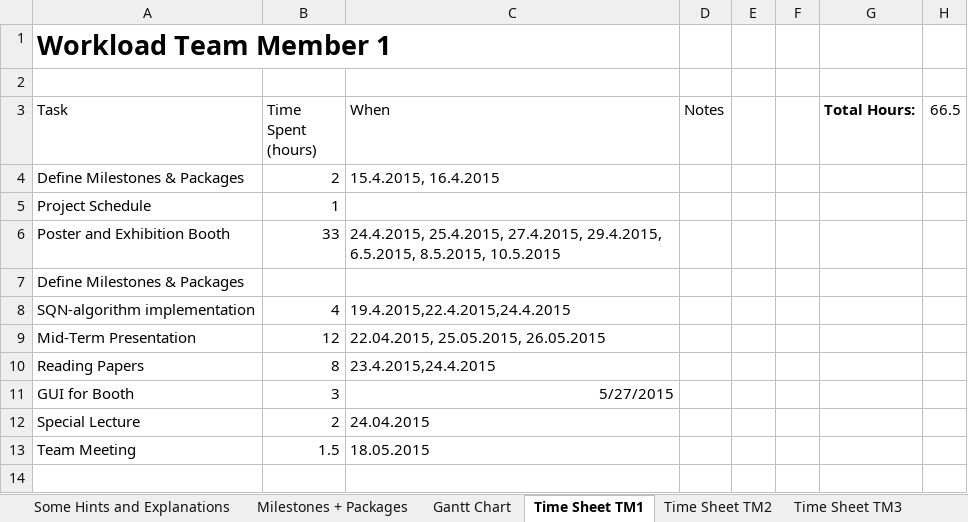
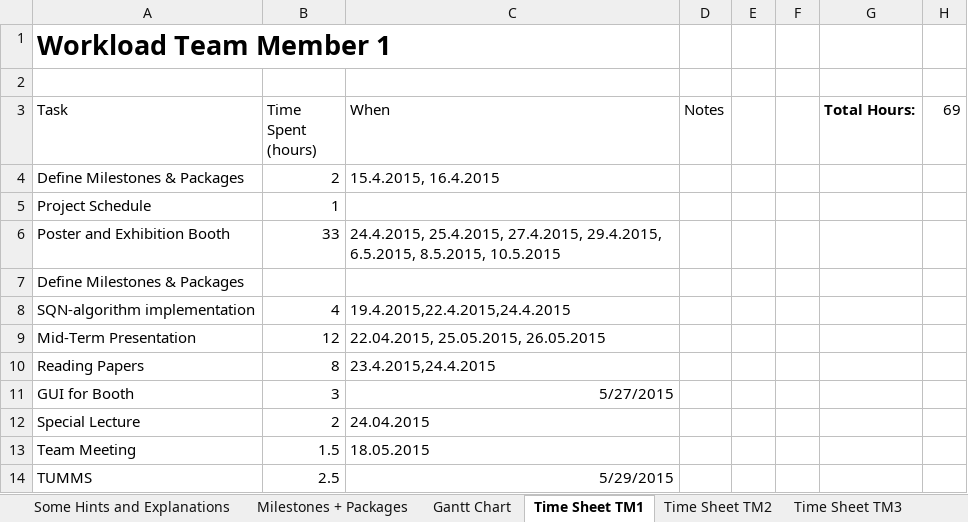
Before and after one commit to heidekrueger/CaseStudiesMachineLearning, an Excel workbook: Project Schedule.xlsx, sheet Time Sheet TM1, drawn as a sheet; values as stored, in another font and other column widths than the file's, no borders; table styles not drawn; the diff names each change by its address in the sheet, - before the commit and + after, or states it on an @@ line.

```diff
--- a/Project Schedule.xlsx (sheet Time Sheet TM1)
+++ b/Project Schedule.xlsx (sheet Time Sheet TM1)
-H3: 66.5
+H3: 69
+row 14: TUMMS | 2.5 | 5/29/2015
```
Also changed, not shown: sheet Time Sheet TM5.
